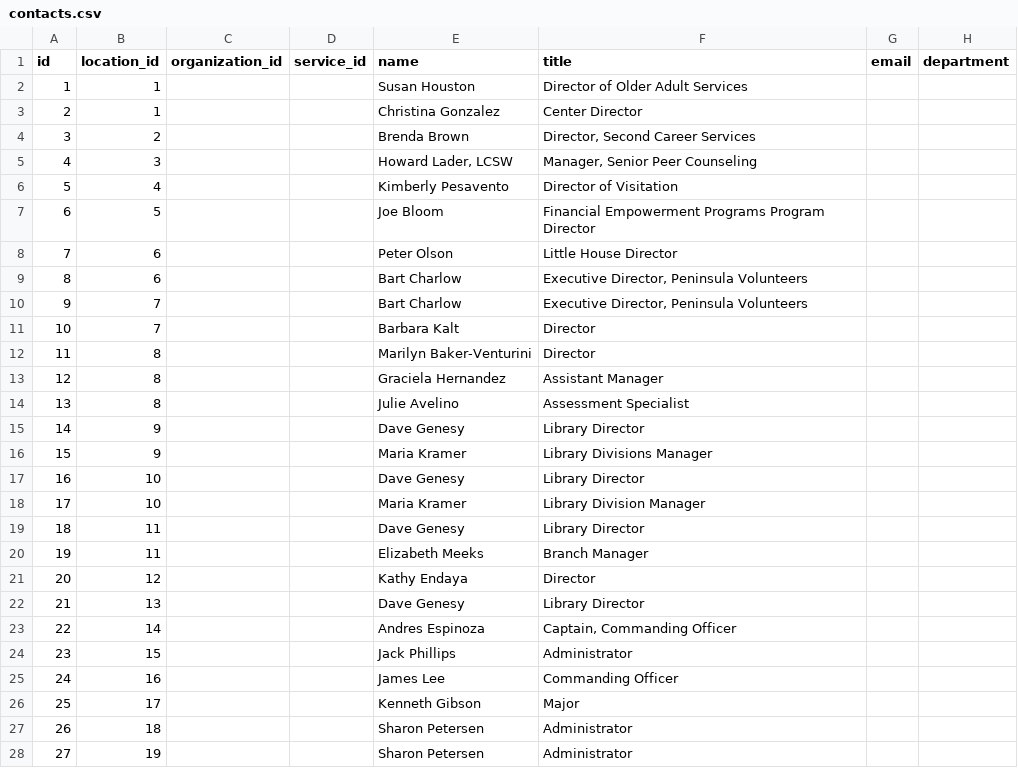
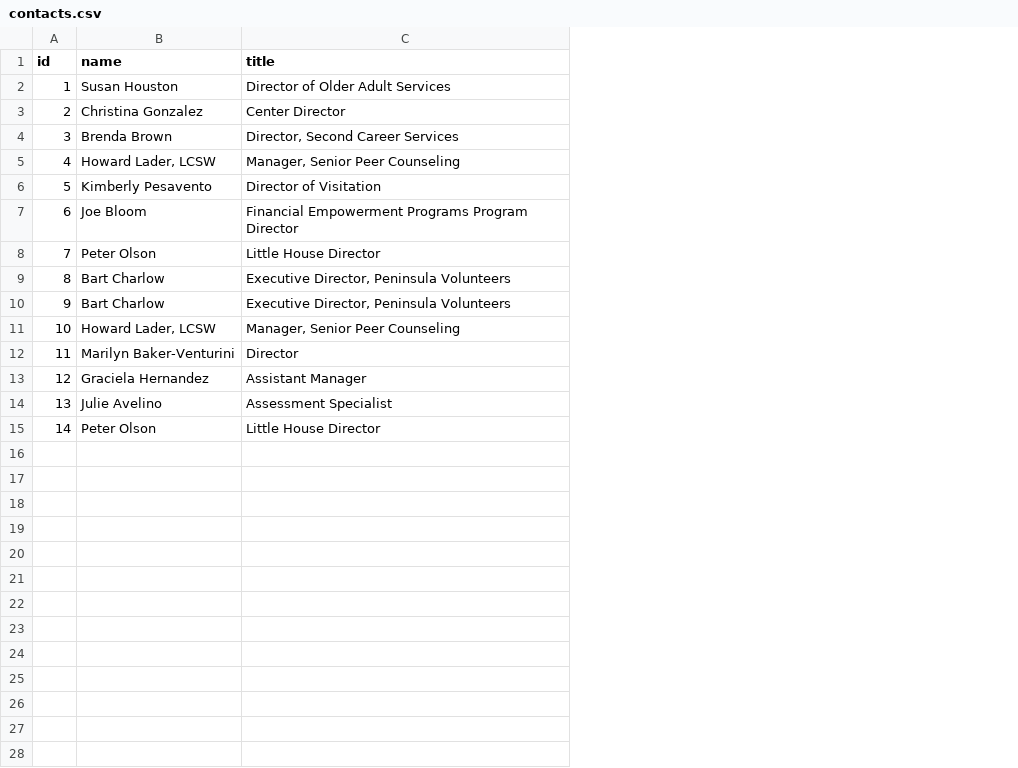
Before and after one commit to shinokada/sample-data, a CSV file: csv/contacts.csv, drawn as a sheet; only a part is shown; removed rows and columns are numbered as before the commit, all else as after; the diff covers the shown part only; the diff names each change by its address in the sheet, - before the commit and + after, or states it on an @@ line.

```diff
--- a/csv/contacts.csv
+++ b/csv/contacts.csv
-column B (location_id), rows 2-15: 1 | 1 | 2 | 3 | 4 | 5 | 6 | 6 | 7 | 7 | 8 | 8 | 8 | 9
-column C (organization_id), empty
-column D (service_id), empty
-column G (email), empty
-column H (department), empty
-B11 (name): Barbara Kalt
+B11 (name): Howard Lader, LCSW
-C11 (title): Director
+C11 (title): Manager, Senior Peer Counseling
-B15 (name): Dave Genesy
+B15 (name): Peter Olson
-C15 (title): Library Director
+C15 (title): Little House Director
-row 16: 15 | 9 |  |  | Maria Kramer | Library Divisions Manager
-row 17: 16 | 10 |  |  | Dave Genesy | Library Director
-row 18: 17 | 10 |  |  | Maria Kramer | Library Division Manager
-row 19: 18 | 11 |  |  | Dave Genesy | Library Director
-row 20: 19 | 11 |  |  | Elizabeth Meeks | Branch Manager
-row 21: 20 | 12 |  |  | Kathy Endaya | Director
-row 22: 21 | 13 |  |  | Dave Genesy | Library Director
-row 23: 22 | 14 |  |  | Andres Espinoza | Captain, Commanding Officer
-row 24: 23 | 15 |  |  | Jack Phillips | Administrator
-row 25: 24 | 16 |  |  | James Lee | Commanding Officer
-row 26: 25 | 17 |  |  | Kenneth Gibson | Major
-row 27: 26 | 18 |  |  | Sharon Petersen | Administrator
-row 28: 27 | 19 |  |  | Sharon Petersen | Administrator
```
Also changed, not shown: 4 removed rows elsewhere in this file, 6 other files.
